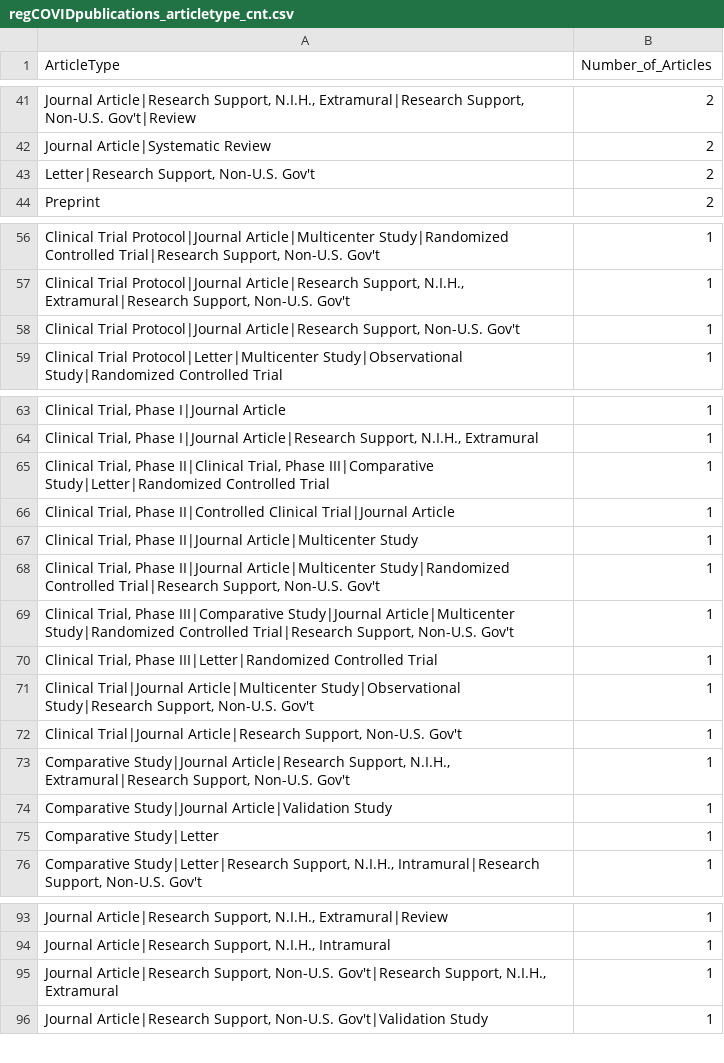
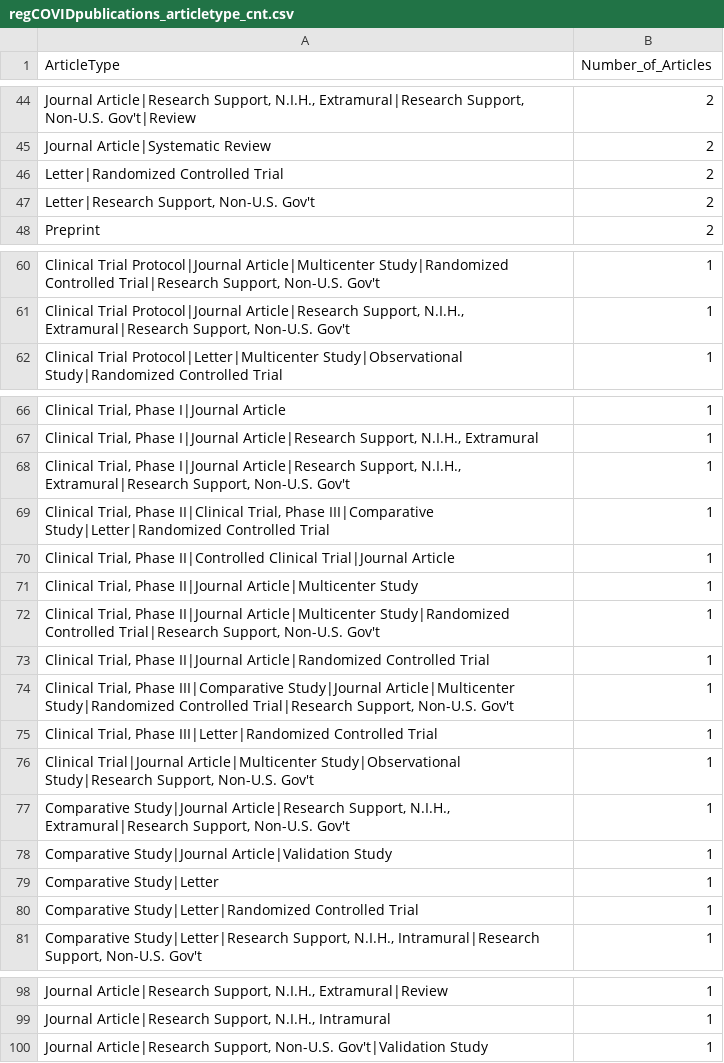
Before and after one commit to LHNCBC/r-snippets-bmi, a CSV file: regCOVID/regCOVIDpublications/regCOVIDpublications_articletype_cnt.csv, drawn as a sheet; only a part is shown, gaps mark what is left out; removed rows and columns are numbered as before the commit, all else as after; the diff covers the shown part only; the diff names each change by its address in the sheet, - before the commit and + after, or states it on an @@ line.

```diff
--- a/regCOVID/regCOVIDpublications/regCOVIDpublications_articletype_cnt.csv
+++ b/regCOVID/regCOVIDpublications/regCOVIDpublications_articletype_cnt.csv
+row 46: Letter|Randomized Controlled Trial | 2
-row 58: Clinical Trial Protocol|Journal Article|Research Support, Non-U.S. Gov't | 1
+row 68: Clinical Trial, Phase I|Journal Article|Research Support, N.I.H., Extramural|Research Support, Non-U.S. Gov't | 1
+row 73: Clinical Trial, Phase II|Journal Article|Randomized Controlled Trial | 1
-row 72: Clinical Trial|Journal Article|Research Support, Non-U.S. Gov't | 1
+row 80: Comparative Study|Letter|Randomized Controlled Trial | 1
-row 95: Journal Article|Research Support, Non-U.S. Gov't|Research Support, N.I.H., Extramural | 1
```
Also changed, not shown: 7 added rows, 4 removed rows and 8 edited cells elsewhere in this file, 3 other files.
